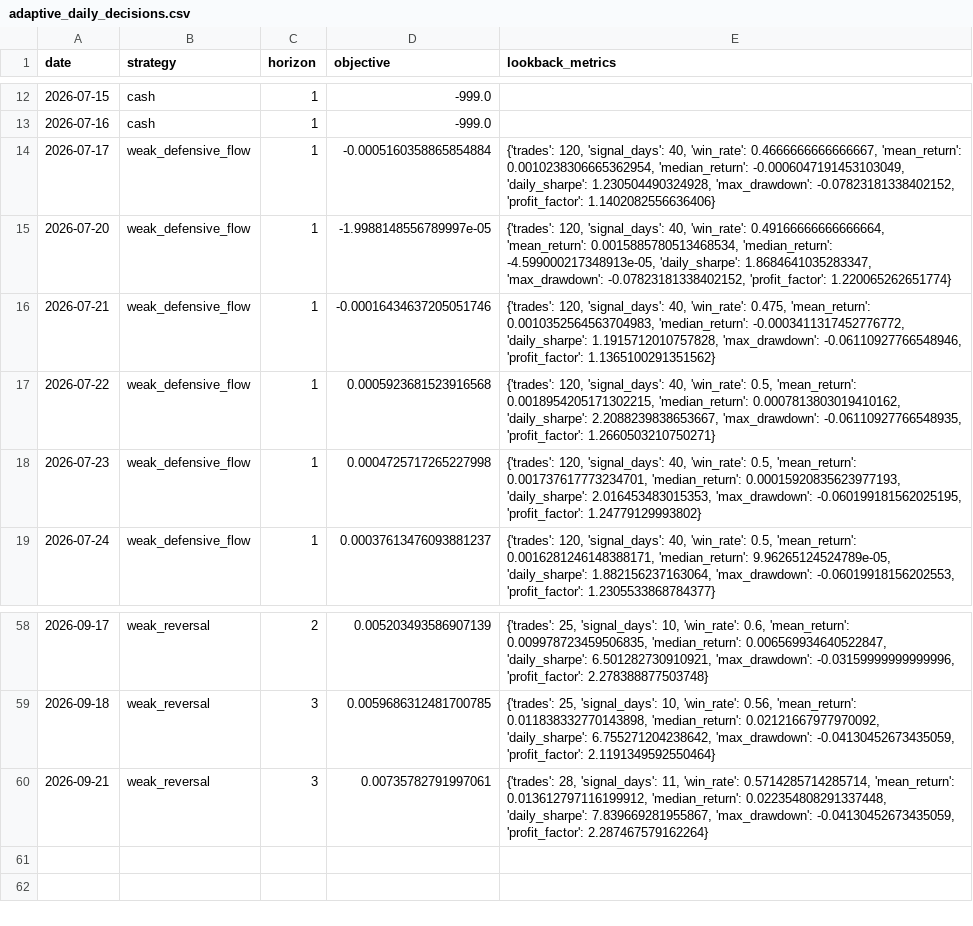
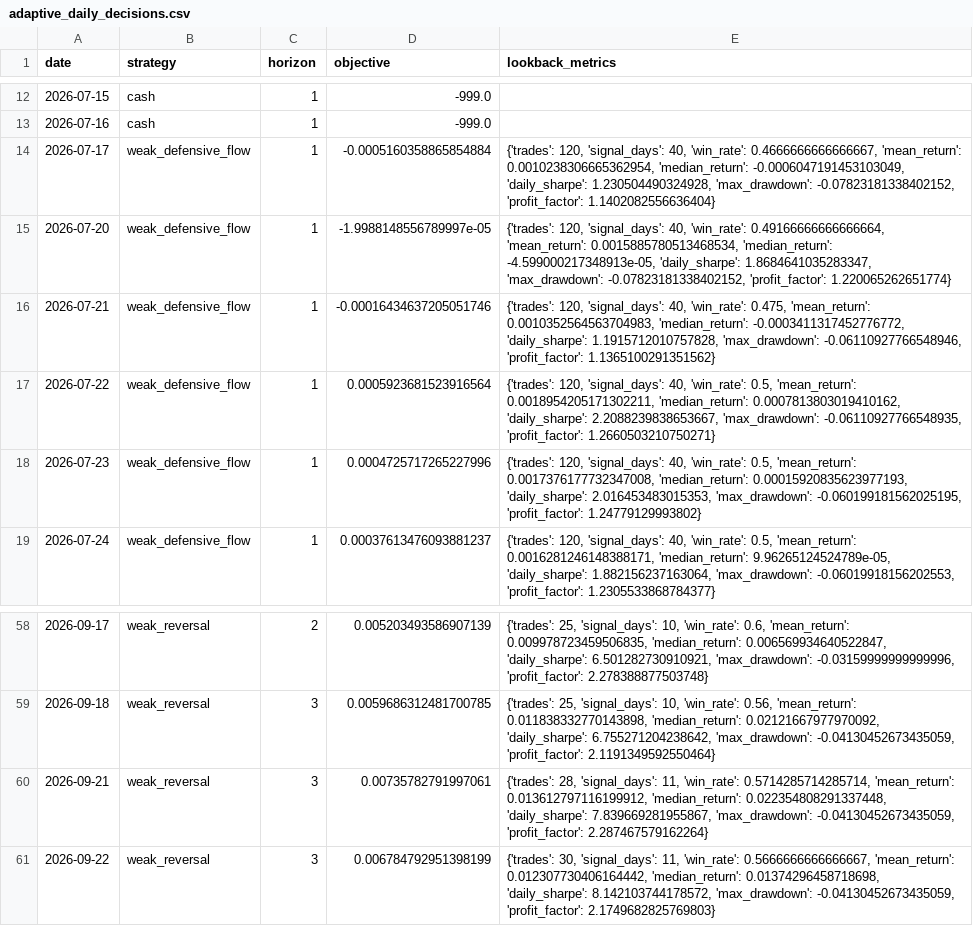
Before and after one commit to Yaohuizhongliu/a-share-picker, a CSV file: reports/latest/research/adaptive_daily_decisions.csv, drawn as a sheet; only a part is shown, gaps mark what is left out.

```diff
--- a/reports/latest/research/adaptive_daily_decisions.csv
+++ b/reports/latest/research/adaptive_daily_decisions.csv
@@ -13,7 +13,7 @@
 2026-07-16,cash,1,-999.0,
-2026-07-17,weak_defensive_flow,1,-0.0005160358865854884,"{'trades': 120, 'signal_days': 40, 'win_rate': 0.4666666666666667, 'mean_return': 0.0010238306665362954, 'median_return': -0.0006047191453103049, 'daily_sharpe': 1.230504490324928, 'max_drawdown': -0.07823181338402152, 'profit_factor': 1.1402082556636406}"
+2026-07-17,weak_defensive_flow,1,-0.0005160358865854884,"{'trades': 120, 'signal_days': 40, 'win_rate': 0.4666666666666667, 'mean_return': 0.0010238306665362954, 'median_return': -0.0006047191453103049, 'daily_sharpe': 1.230504490324928, 'max_drawdown': -0.07823181338402152, 'profit_factor': 1.1402082556636404}"
 2026-07-20,weak_defensive_flow,1,-1.9988148556789997e-05,"{'trades': 120, 'signal_days': 40, 'win_rate': 0.49166666666666664, 'mean_return': 0.0015885780513468534, 'median_return': -4.599000217348913e-05, 'daily_sharpe': 1.8684641035283347, 'max_drawdown': -0.07823181338402152, 'profit_factor': 1.220065262651774}"
 2026-07-21,weak_defensive_flow,1,-0.00016434637205051746,"{'trades': 120, 'signal_days': 40, 'win_rate': 0.475, 'mean_return': 0.0010352564563704983, 'median_return': -0.0003411317452776772, 'daily_sharpe': 1.1915712010757828, 'max_drawdown': -0.06110927766548946, 'profit_factor': 1.1365100291351562}"
-2026-07-22,weak_defensive_flow,1,0.0005923681523916568,"{'trades': 120, 'signal_days': 40, 'win_rate': 0.5, 'mean_return': 0.0018954205171302215, 'median_return': 0.0007813803019410162, 'daily_sharpe': 2.2088239838653667, 'max_drawdown': -0.06110927766548935, 'profit_factor': 1.2660503210750271}"
-2026-07-23,weak_defensive_flow,1,0.0004725717265227998,"{'trades': 120, 'signal_days': 40, 'win_rate': 0.5, 'mean_return': 0.001737617773234701, 'median_return': 0.00015920835623977193, 'daily_sharpe': 2.016453483015353, 'max_drawdown': -0.060199181562025195, 'profit_factor': 1.24779129993802}"
+2026-07-22,weak_defensive_flow,1,0.0005923681523916564,"{'trades': 120, 'signal_days': 40, 'win_rate': 0.5, 'mean_return': 0.0018954205171302211, 'median_return': 0.0007813803019410162, 'daily_sharpe': 2.2088239838653667, 'max_drawdown': -0.06110927766548935, 'profit_factor': 1.2660503210750271}"
+2026-07-23,weak_defensive_flow,1,0.0004725717265227996,"{'trades': 120, 'signal_days': 40, 'win_rate': 0.5, 'mean_return': 0.0017376177732347008, 'median_return': 0.00015920835623977193, 'daily_sharpe': 2.016453483015353, 'max_drawdown': -0.060199181562025195, 'profit_factor': 1.24779129993802}"
 2026-07-24,weak_defensive_flow,1,0.00037613476093881237,"{'trades': 120, 'signal_days': 40, 'win_rate': 0.5, 'mean_return': 0.0016281246148388171, 'median_return': 9.96265124524789e-05, 'daily_sharpe': 1.882156237163064, 'max_drawdown': -0.06019918156202553, 'profit_factor': 1.2305533868784377}"
@@ -60 +60,2 @@
 2026-09-21,weak_reversal,3,0.00735782791997061,"{'trades': 28, 'signal_days': 11, 'win_rate': 0.5714285714285714, 'mean_return': 0.013612797116199912, 'median_return': 0.022354808291337448, 'daily_sharpe': 7.839669281955867, 'max_drawdown': -0.04130452673435059, 'profit_factor': 2.287467579162264}"
+2026-09-22,weak_reversal,3,0.006784792951398199,"{'trades': 30, 'signal_days': 11, 'win_rate': 0.5666666666666667, 'mean_return': 0.012307730406164442, 'median_return': 0.01374296458718698, 'daily_sharpe': 8.142103744178572, 'max_drawdown': -0.04130452673435059, 'profit_factor': 2.1749682825769803}"
```
Also changed, not shown: reports/latest/recommendations.csv, reports/latest/research/adaptive_trades.csv, 15 other files.
